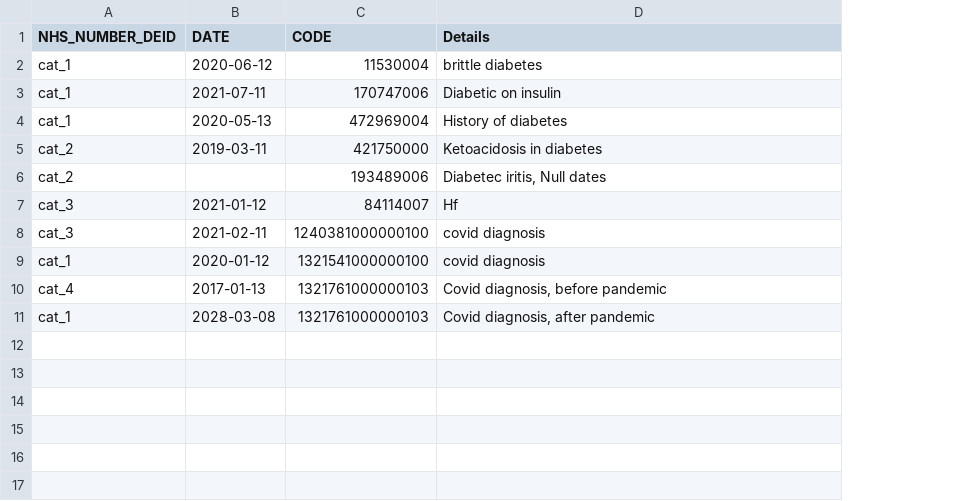
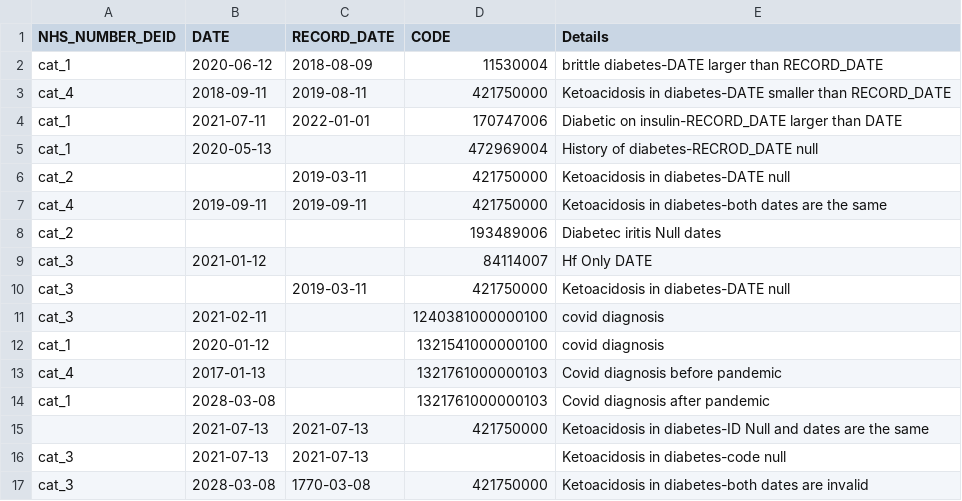
Before and after one commit to mehrdadmzn/PhenotypeExtractor, a CSV file: fake_data/NHSD_BHF_DSC/GDPPR.csv, drawn as a sheet; addresses are those after the commit; the diff names each change by its address in the sheet, - before the commit and + after, or states it on an @@ line.

Commit message:
GDPPR and date-based phenotyping done. First, last, and all pheno_tables finalised.

```diff
--- a/fake_data/NHSD_BHF_DSC/GDPPR.csv
+++ b/fake_data/NHSD_BHF_DSC/GDPPR.csv
+column C (RECORD_DATE), row 2: 2018-08-09; rows 4-6: 2022-01-01 |  | 2019-03-11
-E2 (Details): brittle diabetes
+E2 (Details): brittle diabetes-DATE larger than RECORD_DATE
+row 3: cat_4 | 2018-09-11 | 2019-08-11 | 421750000 | Ketoacidosis in diabetes-DATE smaller than RECORD_DATE
-E4 (Details): Diabetic on insulin
+E4 (Details): Diabetic on insulin-RECORD_DATE larger than DATE
-E5 (Details): History of diabetes
+E5 (Details): History of diabetes-RECROD_DATE null
-B6 (DATE): 2019-03-11
+B6 (DATE): (empty)
-E6 (Details): Ketoacidosis in diabetes
+E6 (Details): Ketoacidosis in diabetes-DATE null
+row 7: cat_4 | 2019-09-11 | 2019-09-11 | 421750000 | Ketoacidosis in diabetes-both dates are the same
-E8 (Details): Diabetec iritis, Null dates
+E8 (Details): Diabetec iritis Null dates
-E9 (Details): Hf
+E9 (Details): Hf Only DATE
+row 10: cat_3 |  | 2019-03-11 | 421750000 | Ketoacidosis in diabetes-DATE null
-E13 (Details): Covid diagnosis, before pandemic
+E13 (Details): Covid diagnosis before pandemic
-E14 (Details): Covid diagnosis, after pandemic
+E14 (Details): Covid diagnosis after pandemic
+row 15:  | 2021-07-13 | 2021-07-13 | 421750000 | Ketoacidosis in diabetes-ID Null and dates are the same
+row 16: cat_3 | 2021-07-13 | 2021-07-13 |  | Ketoacidosis in diabetes-code null
+row 17: cat_3 | 2028-03-08 | 1770-03-08 | 421750000 | Ketoacidosis in diabetes-both dates are invalid
```
Also changed, not shown: 14 other files.
